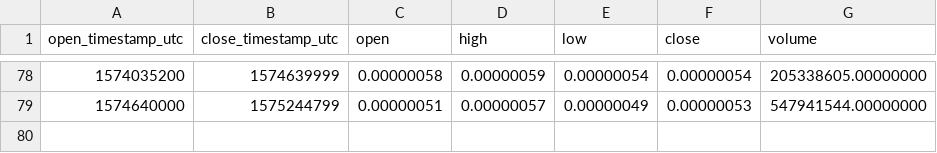
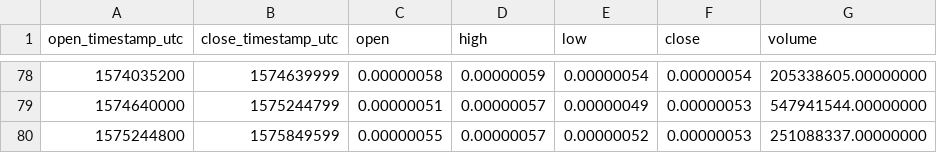
Before and after one commit to cryptobigbro/binance-QKCBTC, a CSV file: binance-QKCBTC-1w.csv, drawn as a sheet; only a part is shown, gaps mark what is left out.

Commit message:
Update OHLCV data.

```diff
--- a/binance-QKCBTC-1w.csv
+++ b/binance-QKCBTC-1w.csv
@@ -79 +79,2 @@ open_timestamp_utc,close_timestamp_utc,open,high,low,close,volume
 1574640000,1575244799,0.00000051,0.00000057,0.00000049,0.00000053,547941544.00000000
+1575244800,1575849599,0.00000055,0.00000057,0.00000052,0.00000053,251088337.00000000
```
Also changed, not shown: binance-QKCBTC-1d.csv, 1 other file.
